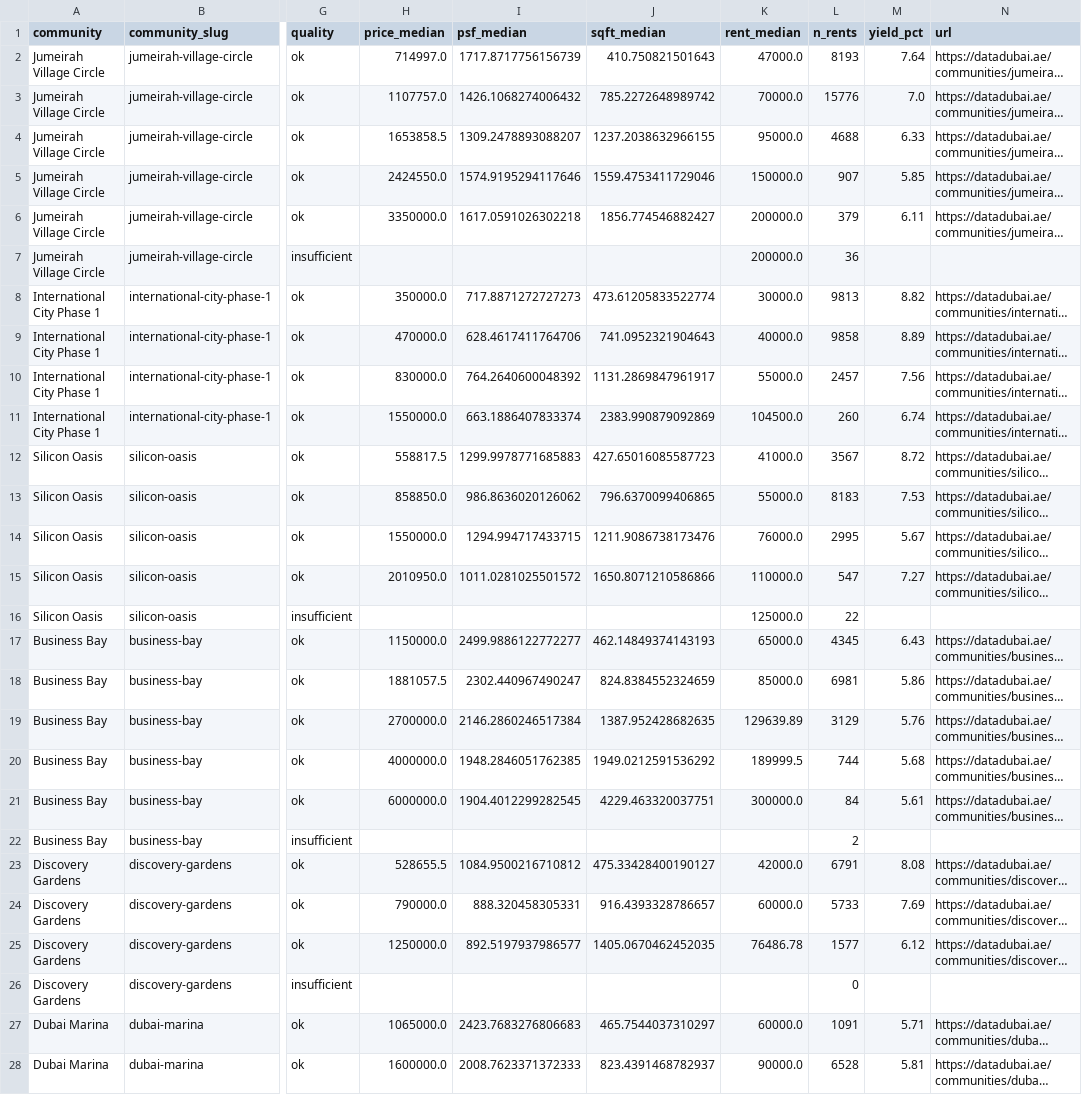
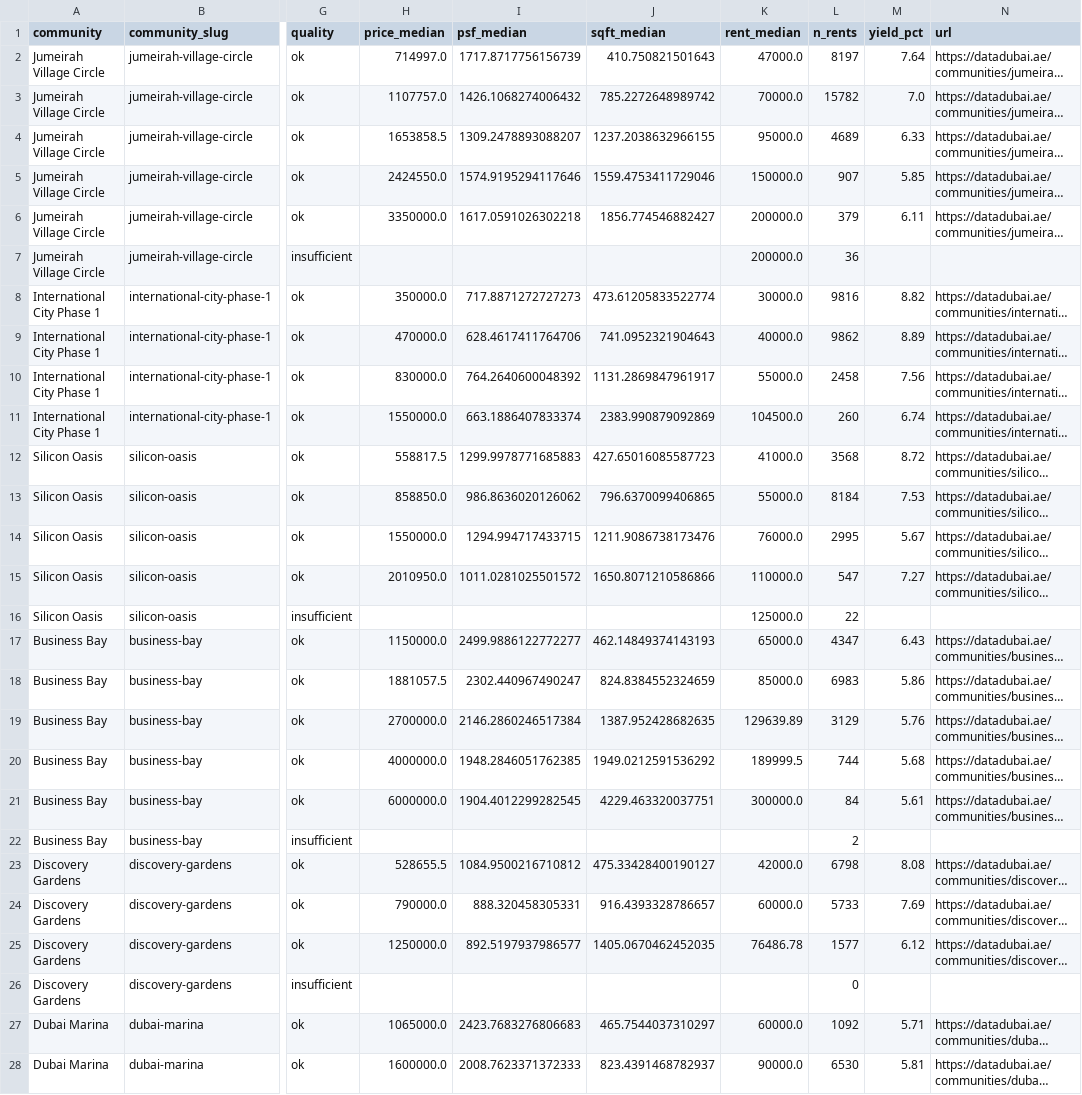
Before and after one commit to jamalxcode/dubai_map, a CSV file: data/datadubai/community_bedrooms.csv, drawn as a sheet; only a part is shown, gaps mark what is left out; long unchanged cells end in …; the diff covers the shown part only; the diff names each change by its address in the sheet, - before the commit and + after, or states it on an @@ line.

```diff
--- a/data/datadubai/community_bedrooms.csv
+++ b/data/datadubai/community_bedrooms.csv
-L2 (n_rents): 8193
+L2 (n_rents): 8197
-L3 (n_rents): 15776
+L3 (n_rents): 15782
-L4 (n_rents): 4688
+L4 (n_rents): 4689
-L8 (n_rents): 9813
+L8 (n_rents): 9816
-L9 (n_rents): 9858
+L9 (n_rents): 9862
-L10 (n_rents): 2457
+L10 (n_rents): 2458
-L12 (n_rents): 3567
+L12 (n_rents): 3568
-L13 (n_rents): 8183
+L13 (n_rents): 8184
-L17 (n_rents): 4345
+L17 (n_rents): 4347
-L18 (n_rents): 6981
+L18 (n_rents): 6983
-L23 (n_rents): 6791
+L23 (n_rents): 6798
-L27 (n_rents): 1091
+L27 (n_rents): 1092
-L28 (n_rents): 6528
+L28 (n_rents): 6530
```
Also changed, not shown: 62 edited cells elsewhere in this file, data/datadubai/communities.csv, data/datadubai/rents_by_community.csv, 16 other files.
